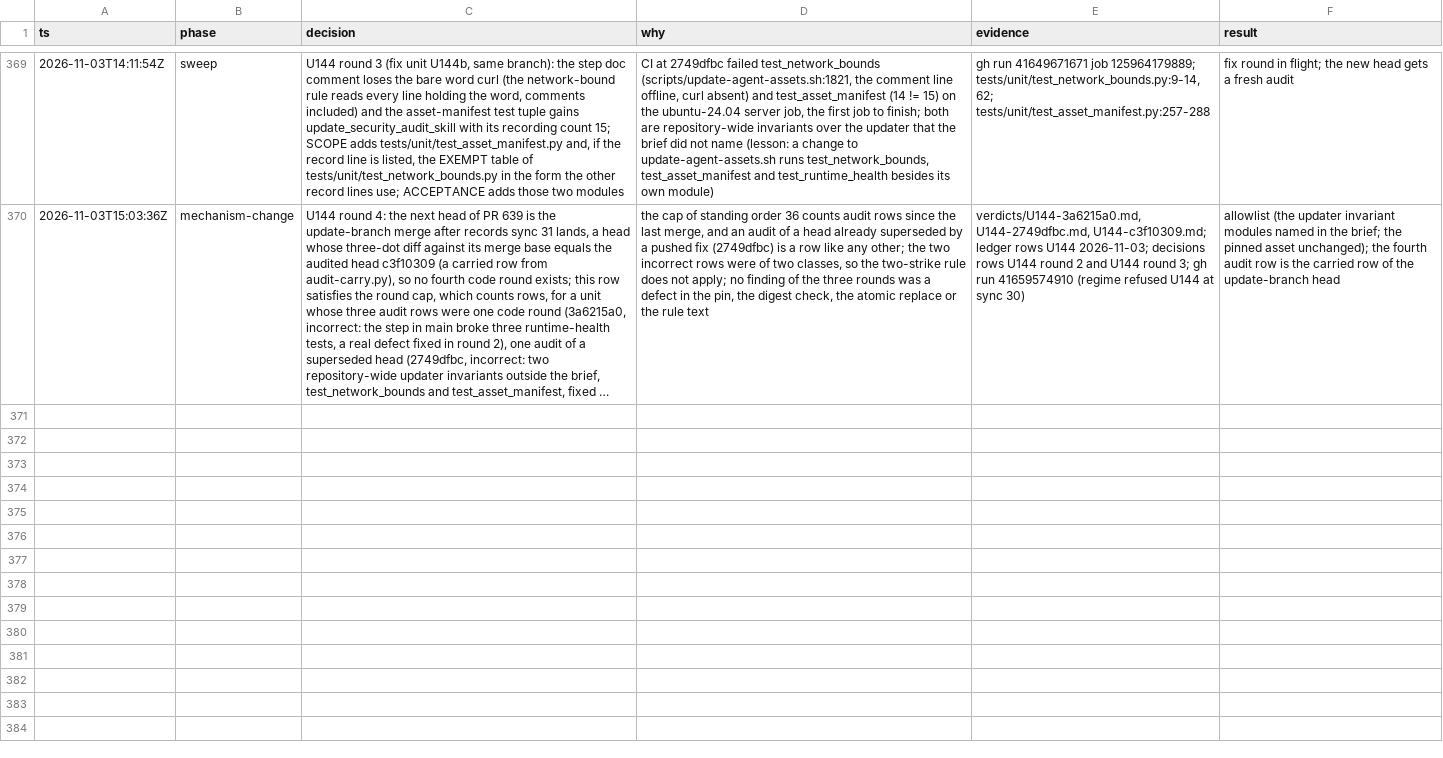
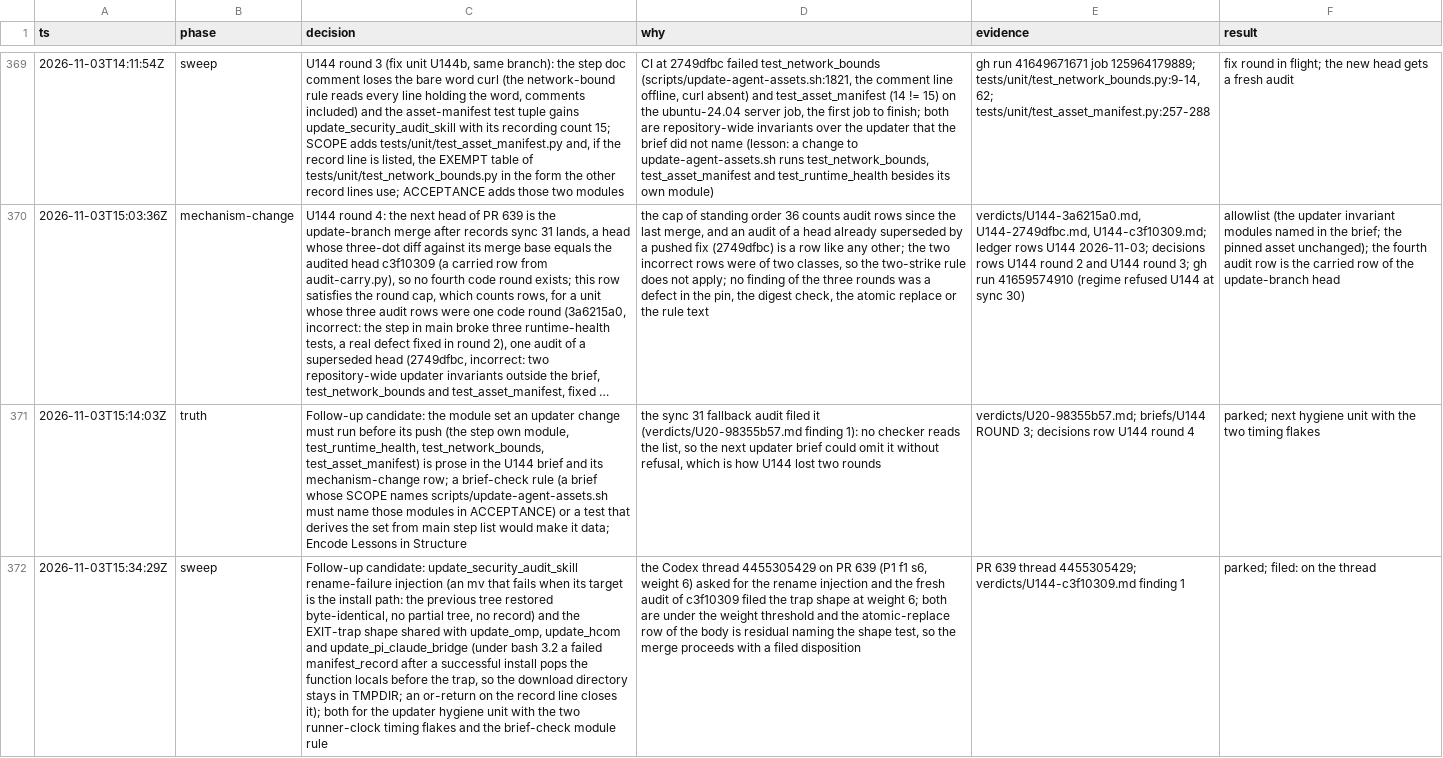
Before and after one commit to mryfmo/dotfiles, a TSV file: .orchestration/orchestrate/regime-cutover/decisions.tsv, drawn as a sheet; only a part is shown, gaps mark what is left out; long unchanged cells end in …; the diff names each change by its address in the sheet, - before the commit and + after, or states it on an @@ line.

```diff
--- a/.orchestration/orchestrate/regime-cutover/decisions.tsv
+++ b/.orchestration/orchestrate/regime-cutover/decisions.tsv
+row 371: 2026-11-03T15:14:03Z | truth | Follow-up candidate: the module set an updater change must run before its push (the step own module, test_runtime_health, test_network_bounds, test_asset_manifest) is prose in the U144 brief and its mechanism-change row; a brief-check rule (a brief whose SCOPE names scripts/update-agent-assets.sh must name those modules in ACCEPTANCE) or a test that derives the set from main step list would make it data; Encode Lessons in Structure | the sync 31 fallback audit filed it (verdicts/U20-98355b57.md finding 1): no checker reads the list, so the next updater brief could omit it without refusal, which is how U144 lost two rounds | verdicts/U20-98355b57.md; briefs/U144 ROUND 3; decisions row U144 round 4 | parked; next hygiene unit with the two timing flakes
+row 372: 2026-11-03T15:34:29Z | sweep | Follow-up candidate: update_security_audit_skill rename-failure injection (an mv that fails when its target is the install path: the previous tree restored byte-identical, no partial tree, no record) and the EXIT-trap shape shared with update_omp, update_hcom and update_pi_claude_bridge (under bash 3.2 a failed manifest_record after a successful install pops the function locals before the trap, so the download directory stays in TMPDIR; an or-return on the record line closes it); both for the updater hygiene unit with the two runner-clock timing flakes and the brief-check module rule | the Codex thread 4455305429 on PR 639 (P1 f1 s6, weight 6) asked for the rename injection and the fresh audit of c3f10309 filed the trap shape at weight 6; both are under the weight threshold and the atomic-replace row of the body is residual naming the shape test, so the merge proceeds with a filed disposition | PR 639 thread 4455305429; verdicts/U144-c3f10309.md finding 1 | parked; filed: on the thread
```
Also changed, not shown: .orchestration/orchestrate/regime-cutover/ledger.tsv, .orchestration/orchestrate/regime-cutover/units.tsv, 2 other files.
